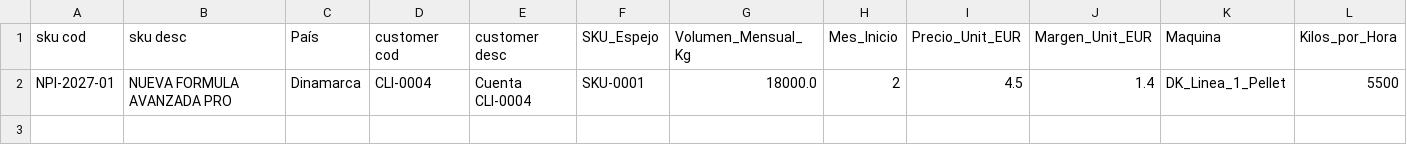
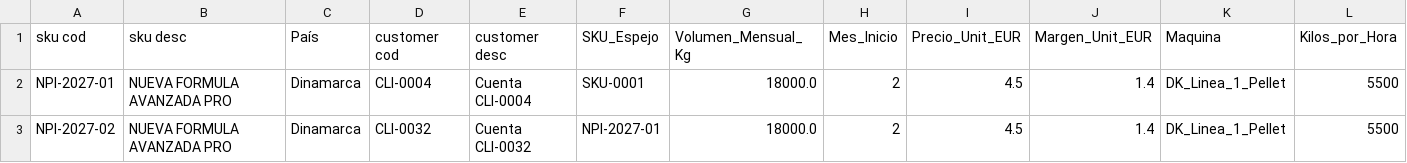
Before and after one commit to SELKIS26/sop-platform, a CSV file: npi_new_business_cloud.csv, drawn as a sheet; only a part is shown; rows hold the shown columns only; the diff names each change by its address in the sheet, - before the commit and + after, or states it on an @@ line.

Commit message:
NPI Launch NPI-2027-02 added by kam_juan

```diff
--- a/npi_new_business_cloud.csv
+++ b/npi_new_business_cloud.csv
+row 3: NPI-2027-02 | NUEVA FORMULA AVANZADA PRO | Dinamarca | CLI-0032 | Cuenta CLI-0032 | NPI-2027-01 | 18000.0 | 2 | 4.5 | 1.4 | DK_Linea_1_Pellet | 5500
```
